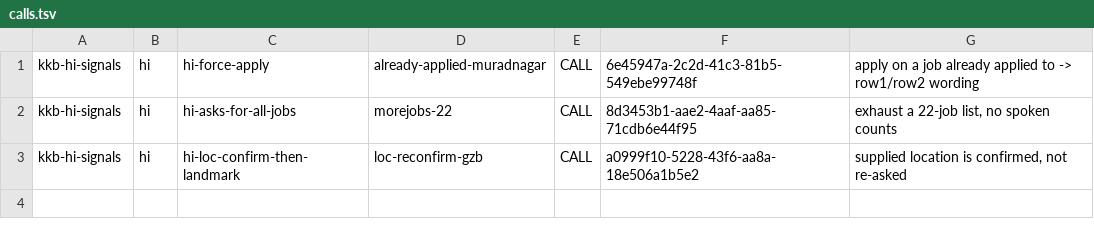
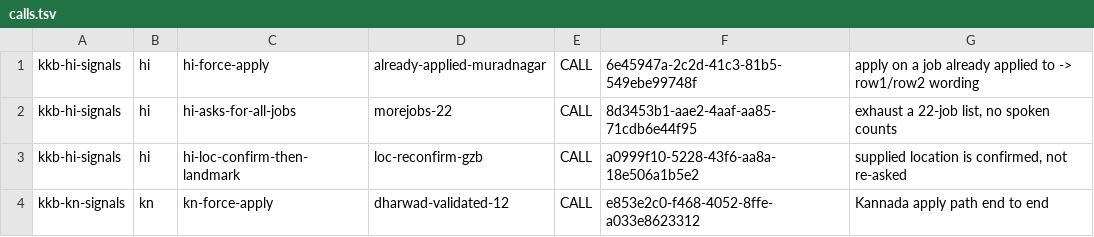
Before and after one commit to parthekstep/Prompt-Tuner, a TSV file: raya/overnight/sweep-2026-09-04_1552/calls.tsv, drawn as a sheet; the diff names each change by its address in the sheet, - before the commit and + after, or states it on an @@ line.

```diff
--- a/raya/overnight/sweep-2026-09-04_1552/calls.tsv
+++ b/raya/overnight/sweep-2026-09-04_1552/calls.tsv
+row 4: kkb-kn-signals | kn | kn-force-apply | dharwad-validated-12 | CALL | e853e2c0-f468-4052-8ffe-a033e8623312 | Kannada apply path end to end
```
Also changed, not shown: 5 other files.
